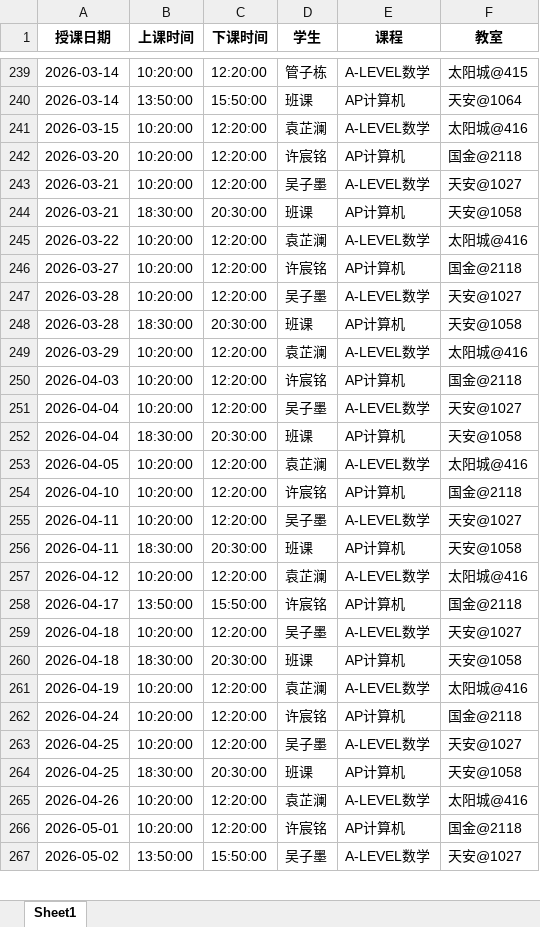
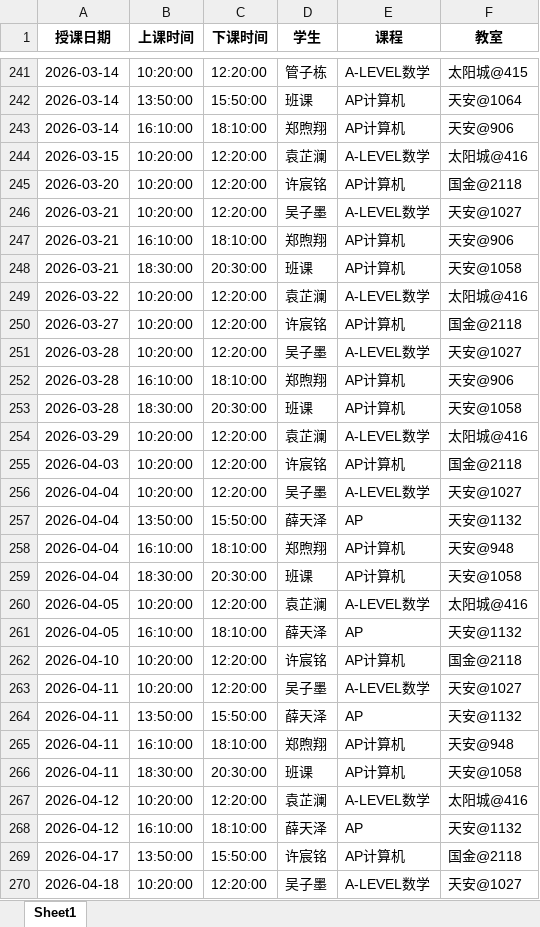
Before and after one commit to xiulikun/course-schedule, an Excel workbook: 彼岸课程.xlsx, sheet Sheet1, drawn as a sheet; only a part is shown, gaps mark what is left out; the shorter side is filled out with more unchanged rows; values as stored, in another font and other column widths than the file's, no borders; the diff covers the shown part only; the diff names each change by its address in the sheet, - before the commit and + after, or states it on an @@ line.

Commit message:
自动更新课程表

```diff
--- a/彼岸课程.xlsx (sheet Sheet1)
+++ b/彼岸课程.xlsx (sheet Sheet1)
+row 243: 2026-03-14 | 16:10:00 | 18:10:00 | 郑煦翔 | AP计算机 | 天安@906
+row 247: 2026-03-21 | 16:10:00 | 18:10:00 | 郑煦翔 | AP计算机 | 天安@906
+row 252: 2026-03-28 | 16:10:00 | 18:10:00 | 郑煦翔 | AP计算机 | 天安@906
+row 257: 2026-04-04 | 13:50:00 | 15:50:00 | 薛天泽 | AP | 天安@1132
+row 258: 2026-04-04 | 16:10:00 | 18:10:00 | 郑煦翔 | AP计算机 | 天安@948
+row 261: 2026-04-05 | 16:10:00 | 18:10:00 | 薛天泽 | AP | 天安@1132
+row 264: 2026-04-11 | 13:50:00 | 15:50:00 | 薛天泽 | AP | 天安@1132
+row 265: 2026-04-11 | 16:10:00 | 18:10:00 | 郑煦翔 | AP计算机 | 天安@948
+row 268: 2026-04-12 | 16:10:00 | 18:10:00 | 薛天泽 | AP | 天安@1132
```
Also changed, not shown: 7 added rows, 5 removed rows and 2 edited cells elsewhere in this sheet.
